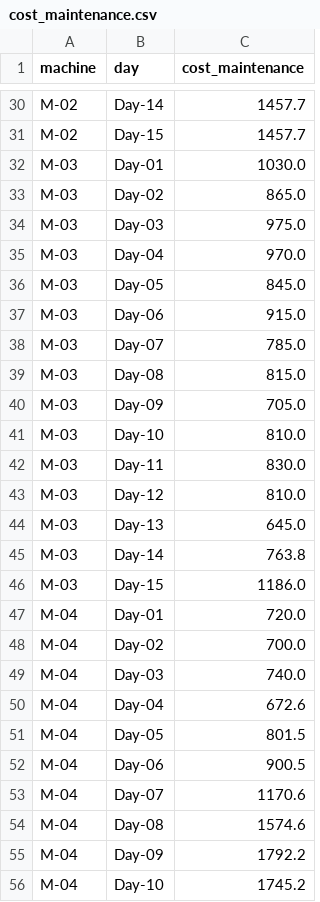
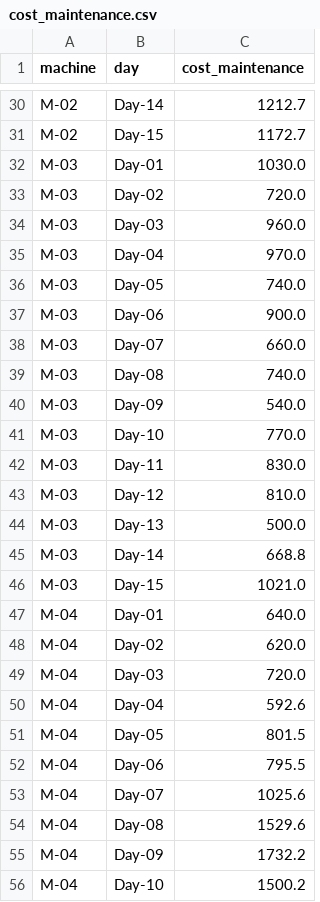
Before and after one commit to AlainChabrier/predictivemaintenance-data, a CSV file: data5/cost_maintenance.csv, drawn as a sheet; only a part is shown, gaps mark what is left out; the diff covers the shown part only; the diff names each change by its address in the sheet, - before the commit and + after, or states it on an @@ line.

```diff
--- a/data5/cost_maintenance.csv
+++ b/data5/cost_maintenance.csv
-C30 (cost_maintenance): 1457.7
+C30 (cost_maintenance): 1212.7
-C31 (cost_maintenance): 1457.7
+C31 (cost_maintenance): 1172.7
-C33 (cost_maintenance): 865.0
+C33 (cost_maintenance): 720.0
-C34 (cost_maintenance): 975.0
+C34 (cost_maintenance): 960.0
-C36 (cost_maintenance): 845.0
+C36 (cost_maintenance): 740.0
-C37 (cost_maintenance): 915.0
+C37 (cost_maintenance): 900.0
-C38 (cost_maintenance): 785.0
+C38 (cost_maintenance): 660.0
-C39 (cost_maintenance): 815.0
+C39 (cost_maintenance): 740.0
-C40 (cost_maintenance): 705.0
+C40 (cost_maintenance): 540.0
-C41 (cost_maintenance): 810.0
+C41 (cost_maintenance): 770.0
-C44 (cost_maintenance): 645.0
+C44 (cost_maintenance): 500.0
-C45 (cost_maintenance): 763.8
+C45 (cost_maintenance): 668.8
-C46 (cost_maintenance): 1186.0
+C46 (cost_maintenance): 1021.0
-C47 (cost_maintenance): 720.0
+C47 (cost_maintenance): 640.0
-C48 (cost_maintenance): 700.0
+C48 (cost_maintenance): 620.0
-C49 (cost_maintenance): 740.0
+C49 (cost_maintenance): 720.0
-C50 (cost_maintenance): 672.6
+C50 (cost_maintenance): 592.6
-C52 (cost_maintenance): 900.5
+C52 (cost_maintenance): 795.5
-C53 (cost_maintenance): 1170.6
+C53 (cost_maintenance): 1025.6
-C54 (cost_maintenance): 1574.6
+C54 (cost_maintenance): 1529.6
-C55 (cost_maintenance): 1792.2
+C55 (cost_maintenance): 1732.2
-C56 (cost_maintenance): 1745.2
+C56 (cost_maintenance): 1500.2
```
Also changed, not shown: 43 edited cells elsewhere in this file.
